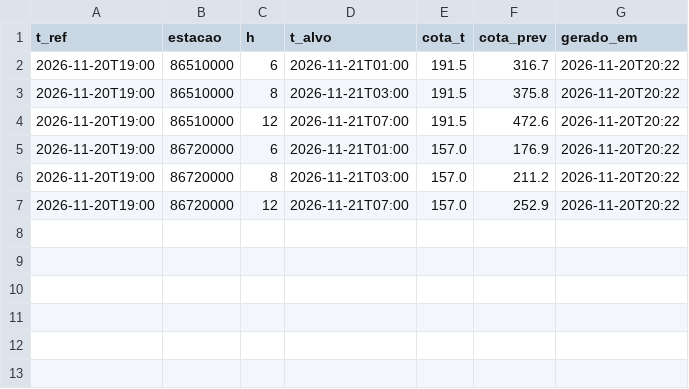
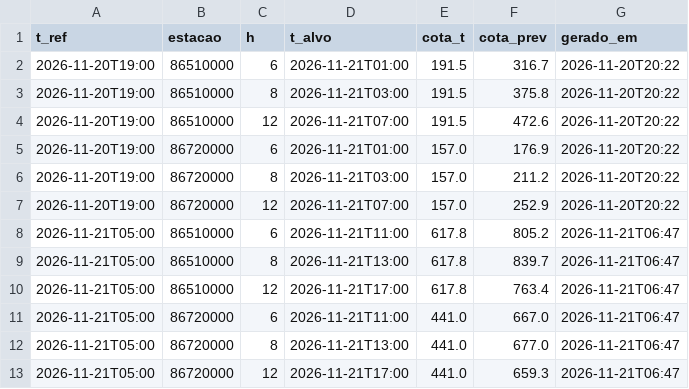
Before and after one commit to isabeckmann/ftl-capstone, a CSV file: previsoes.csv, drawn as a sheet.

```diff
--- a/previsoes.csv
+++ b/previsoes.csv
@@ -7 +7,7 @@ t_ref,estacao,h,t_alvo,cota_t,cota_prev,gerado_em
 2026-11-20T19:00,86720000,12,2026-11-21T07:00,157.0,252.9,2026-11-20T20:22
+2026-11-21T05:00,86510000,6,2026-11-21T11:00,617.8,805.2,2026-11-21T06:47
+2026-11-21T05:00,86510000,8,2026-11-21T13:00,617.8,839.7,2026-11-21T06:47
+2026-11-21T05:00,86510000,12,2026-11-21T17:00,617.8,763.4,2026-11-21T06:47
+2026-11-21T05:00,86720000,6,2026-11-21T11:00,441.0,667.0,2026-11-21T06:47
+2026-11-21T05:00,86720000,8,2026-11-21T13:00,441.0,677.0,2026-11-21T06:47
+2026-11-21T05:00,86720000,12,2026-11-21T17:00,441.0,659.3,2026-11-21T06:47
```
Also changed, not shown: 1 other file.
